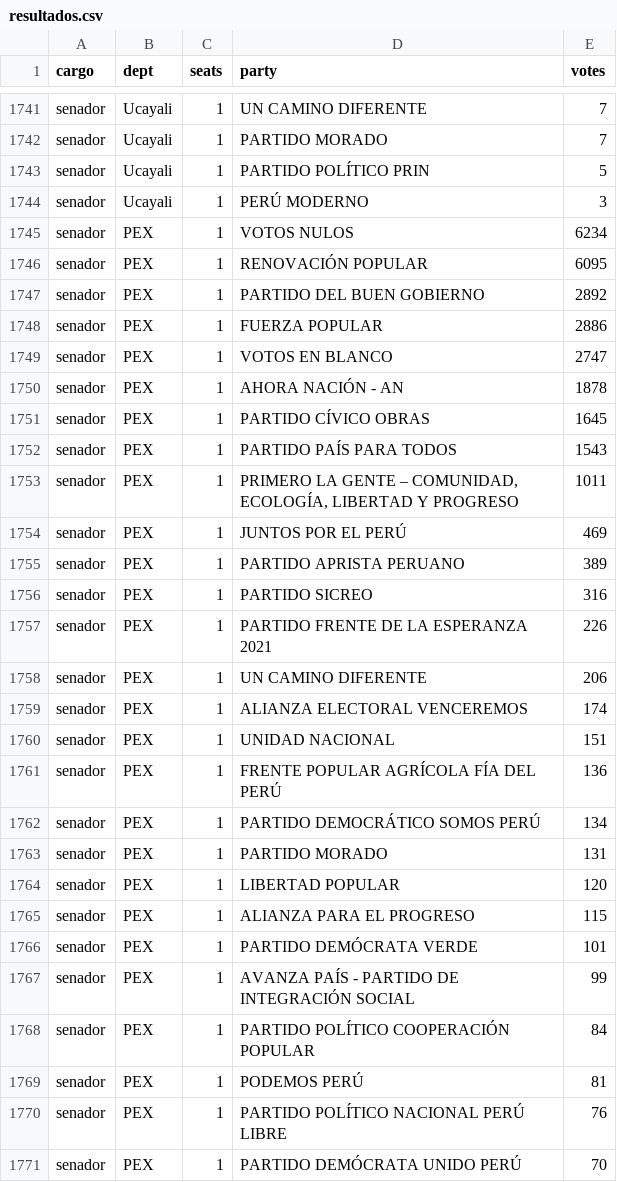
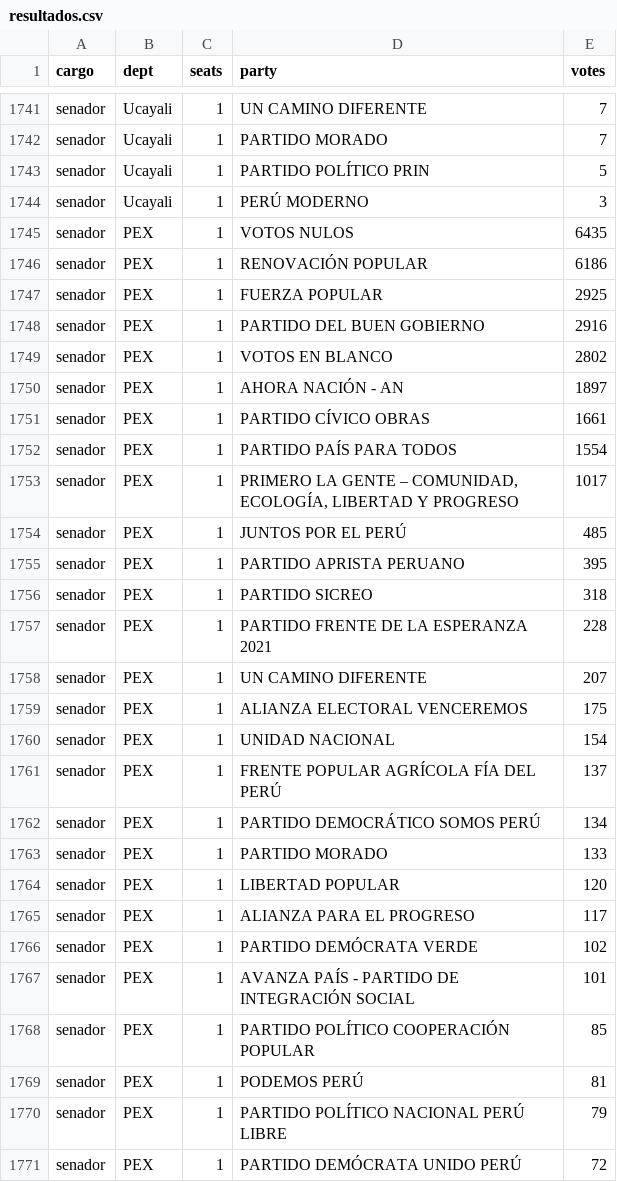
Before and after one commit to MathieuR04/elecciones-peru-2026, a CSV file: data/resultados.csv, drawn as a sheet; only a part is shown, gaps mark what is left out; the diff covers the shown part only.

Commit message:
Update results 23:38

```diff
--- a/data/resultados.csv
+++ b/data/resultados.csv
@@ -1744,28 +1744,28 @@ senador,Ucayali,1,PARTIDO POLÍTICO PRIN,5
 senador,Ucayali,1,PERÚ MODERNO,3
-senador,PEX,1,VOTOS NULOS,6234
-senador,PEX,1,RENOVACIÓN POPULAR,6095
-senador,PEX,1,PARTIDO DEL BUEN GOBIERNO,2892
-senador,PEX,1,FUERZA POPULAR,2886
-senador,PEX,1,VOTOS EN BLANCO,2747
-senador,PEX,1,AHORA NACIÓN - AN,1878
-senador,PEX,1,PARTIDO CÍVICO OBRAS,1645
-senador,PEX,1,PARTIDO PAÍS PARA TODOS,1543
-senador,PEX,1,"PRIMERO LA GENTE – COMUNIDAD, ECOLOGÍA, LIBERTAD Y PROGRESO",1011
-senador,PEX,1,JUNTOS POR EL PERÚ,469
-senador,PEX,1,PARTIDO APRISTA PERUANO,389
-senador,PEX,1,PARTIDO SICREO,316
-senador,PEX,1,PARTIDO FRENTE DE LA ESPERANZA 2021,226
-senador,PEX,1,UN CAMINO DIFERENTE,206
-senador,PEX,1,ALIANZA ELECTORAL VENCEREMOS,174
-senador,PEX,1,UNIDAD NACIONAL,151
-senador,PEX,1,FRENTE POPULAR AGRÍCOLA FÍA DEL PERÚ,136
+senador,PEX,1,VOTOS NULOS,6435
+senador,PEX,1,RENOVACIÓN POPULAR,6186
+senador,PEX,1,FUERZA POPULAR,2925
+senador,PEX,1,PARTIDO DEL BUEN GOBIERNO,2916
+senador,PEX,1,VOTOS EN BLANCO,2802
+senador,PEX,1,AHORA NACIÓN - AN,1897
+senador,PEX,1,PARTIDO CÍVICO OBRAS,1661
+senador,PEX,1,PARTIDO PAÍS PARA TODOS,1554
+senador,PEX,1,"PRIMERO LA GENTE – COMUNIDAD, ECOLOGÍA, LIBERTAD Y PROGRESO",1017
+senador,PEX,1,JUNTOS POR EL PERÚ,485
+senador,PEX,1,PARTIDO APRISTA PERUANO,395
+senador,PEX,1,PARTIDO SICREO,318
+senador,PEX,1,PARTIDO FRENTE DE LA ESPERANZA 2021,228
+senador,PEX,1,UN CAMINO DIFERENTE,207
+senador,PEX,1,ALIANZA ELECTORAL VENCEREMOS,175
+senador,PEX,1,UNIDAD NACIONAL,154
+senador,PEX,1,FRENTE POPULAR AGRÍCOLA FÍA DEL PERÚ,137
 senador,PEX,1,PARTIDO DEMOCRÁTICO SOMOS PERÚ,134
-senador,PEX,1,PARTIDO MORADO,131
+senador,PEX,1,PARTIDO MORADO,133
 senador,PEX,1,LIBERTAD POPULAR,120
-senador,PEX,1,ALIANZA PARA EL PROGRESO,115
-senador,PEX,1,PARTIDO DEMÓCRATA VERDE,101
-senador,PEX,1,AVANZA PAÍS - PARTIDO DE INTEGRACIÓN SOCIAL,99
-senador,PEX,1,PARTIDO POLÍTICO COOPERACIÓN POPULAR,84
+senador,PEX,1,ALIANZA PARA EL PROGRESO,117
+senador,PEX,1,PARTIDO DEMÓCRATA VERDE,102
+senador,PEX,1,AVANZA PAÍS - PARTIDO DE INTEGRACIÓN SOCIAL,101
+senador,PEX,1,PARTIDO POLÍTICO COOPERACIÓN POPULAR,85
 senador,PEX,1,PODEMOS PERÚ,81
-senador,PEX,1,PARTIDO POLÍTICO NACIONAL PERÚ LIBRE,76
-senador,PEX,1,PARTIDO DEMÓCRATA UNIDO PERÚ,70
+senador,PEX,1,PARTIDO POLÍTICO NACIONAL PERÚ LIBRE,79
+senador,PEX,1,PARTIDO DEMÓCRATA UNIDO PERÚ,72
```
Also changed, not shown: 116 edited cells elsewhere in this file, 3 other files.
